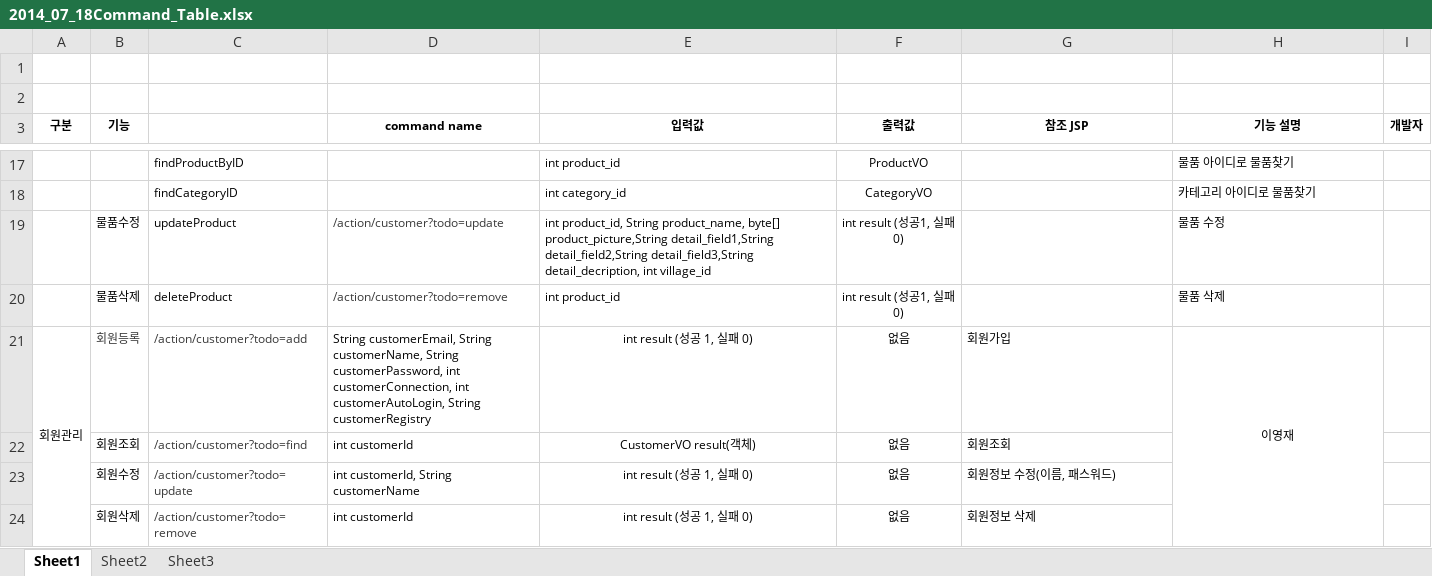
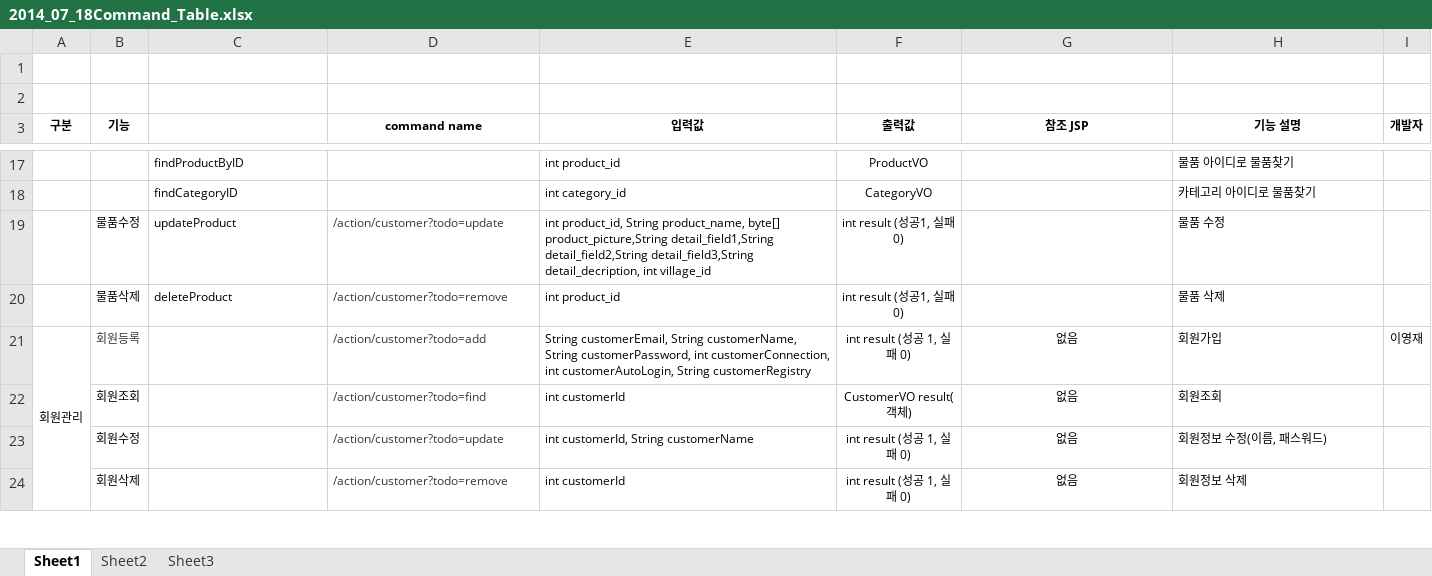
Before and after one commit to trajeta/doore, an Excel workbook: 4_구현/@_기본 구현/2. 서버/2014_07_18Command_Table.xlsx, sheet Sheet1, drawn as a sheet; only a part is shown, gaps mark what is left out; values as stored, in another font and other column widths than the file's, no borders; the diff covers the shown part only; the diff names each change by its address in the sheet, - before the commit and + after, or states it on an @@ line.

Commit message:
table
table

```diff
--- a/4_구현/@_기본 구현/2. 서버/2014_07_18Command_Table.xlsx (sheet Sheet1)
+++ b/4_구현/@_기본 구현/2. 서버/2014_07_18Command_Table.xlsx (sheet Sheet1)
-C21: /action/customer?todo=add
+C21: (empty)
-D21 (command name): String customerEmail, String customerName, String customerPassword, int customerConnection, int customerAutoLogin, String customerRegistry
+D21 (command name): /action/customer?todo=add
-D21:D24 text colour: black
+D21:D24 text colour: #393939
-E21 (입력값): int result (성공 1, 실패 0)
+E21 (입력값): String customerEmail, String customerName, String customerPassword, int customerConnection, int customerAutoLogin, String customerRegistry
-E21:E24 alignment: center
+E21:E24 alignment: left
-F21 (출력값): 없음
+F21 (출력값): int result (성공 1, 실패 0)
-G21 (참조 JSP): 회원가입
+G21 (참조 JSP): 없음
-G21:G24 alignment: left
+G21:G24 alignment: center
-H21 (기능 설명): 이영재
+H21 (기능 설명): 회원가입
-H21 alignment: center
+H21 alignment: left
-H21:H26 merged
-I21 (개발자): (empty)
+I21 (개발자): 이영재
-C22: /action/customer?todo=find
+C22: (empty)
-D22 (command name): int customerId
+D22 (command name): /action/customer?todo=find
-E22 (입력값): CustomerVO result(객체)
+E22 (입력값): int customerId
-F22 (출력값): 없음
+F22 (출력값): CustomerVO result(객체)
-G22 (참조 JSP): 회원조회
+G22 (참조 JSP): 없음
-H22 (기능 설명): (empty)
+H22 (기능 설명): 회원조회
-C23: /action/customer?todo=update
+C23: (empty)
-D23 (command name): int customerId, String customerName
+D23 (command name): /action/customer?todo=update
-E23 (입력값): int result (성공 1, 실패 0)
+E23 (입력값): int customerId, String customerName
-F23:F24 (출력값): 없음
+F23:F24 (출력값): int result (성공 1, 실패 0)
-G23 (참조 JSP): 회원정보 수정(이름, 패스워드)
+G23 (참조 JSP): 없음
-H23 (기능 설명): (empty)
+H23 (기능 설명): 회원정보 수정(이름, 패스워드)
-C24: /action/customer?todo=remove
+C24: (empty)
-D24 (command name): int customerId
+D24 (command name): /action/customer?todo=remove
-E24 (입력값): int result (성공 1, 실패 0)
+E24 (입력값): int customerId
-G24 (참조 JSP): 회원정보 삭제
+G24 (참조 JSP): 없음
-H24 (기능 설명): (empty)
+H24 (기능 설명): 회원정보 삭제
```
Also changed, not shown: 12 edited cells and cell formats elsewhere in this sheet.
